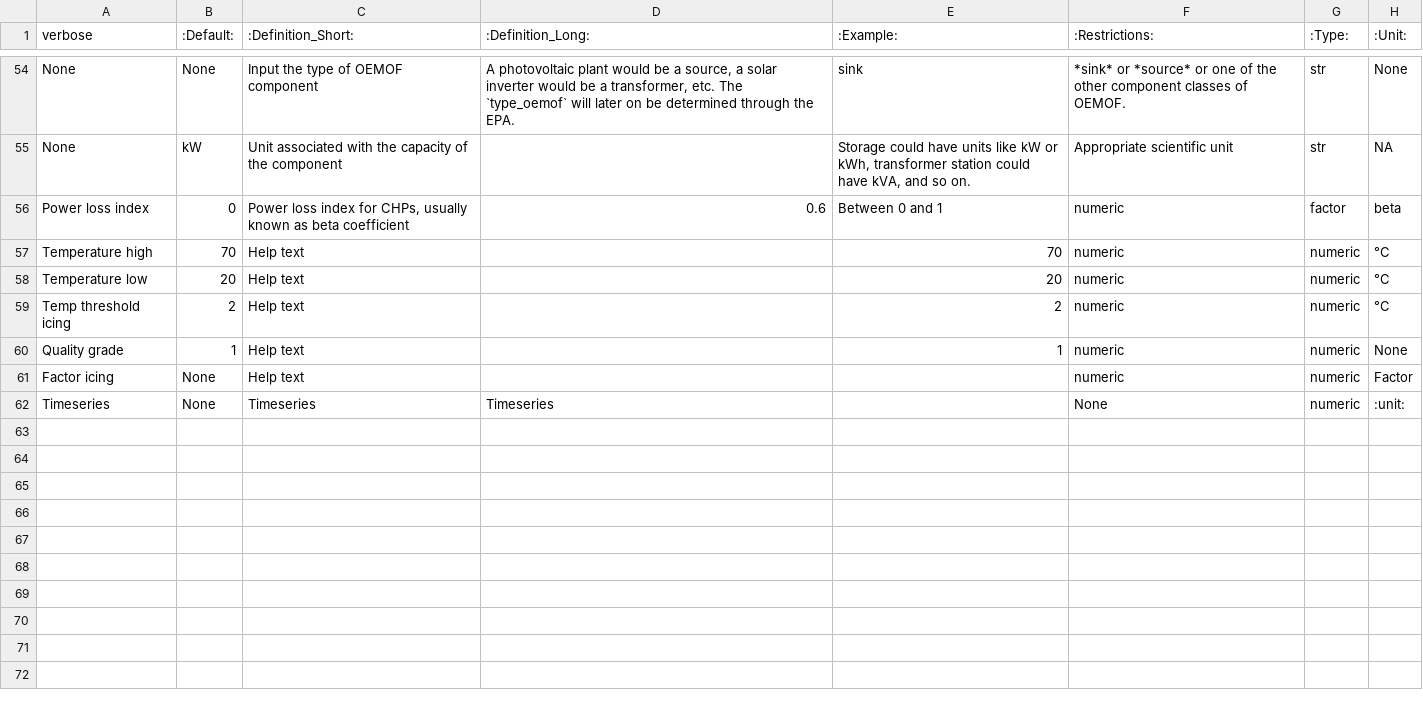
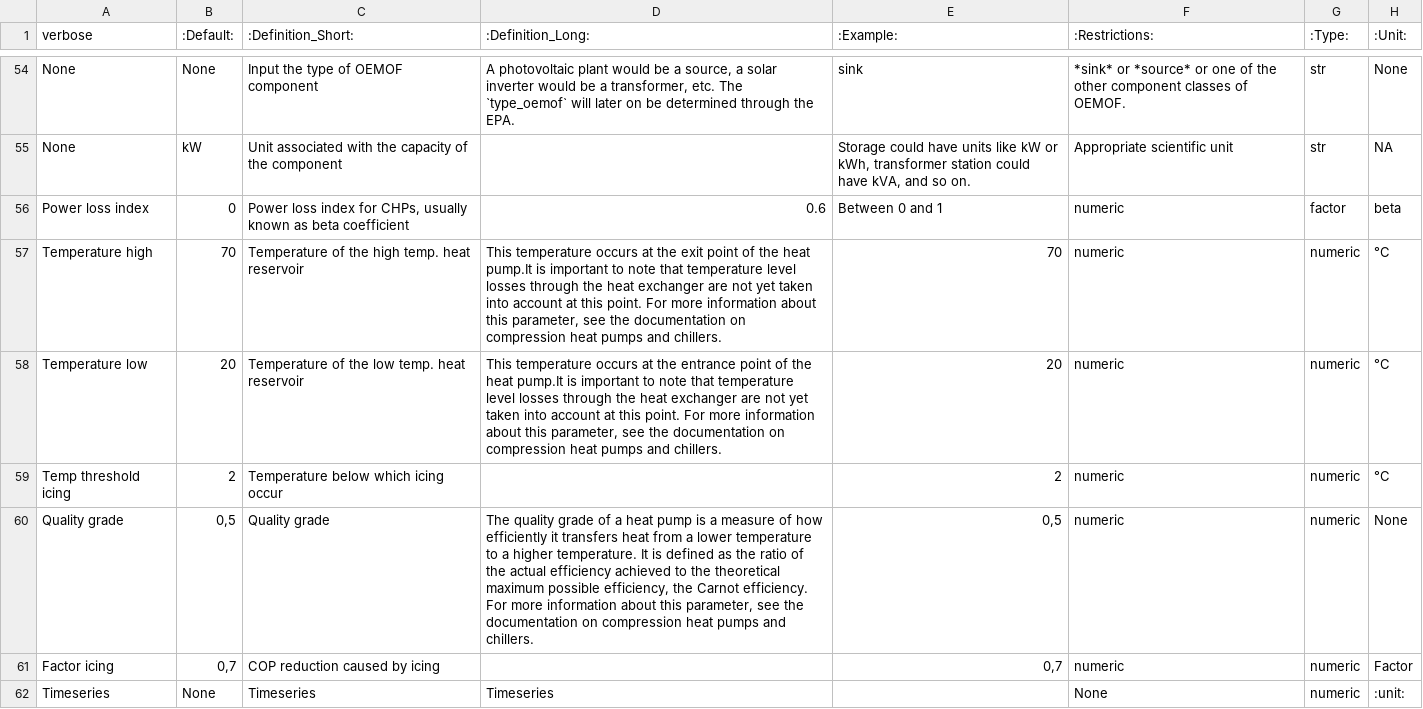
Before and after one commit to open-plan-tool/gui, a CSV file: app/static/MVS_parameters_list.csv, drawn as a sheet; only a part is shown, gaps mark what is left out; the diff names each change by its address in the sheet, - before the commit and + after, or states it on an @@ line.

Commit message:
help texts for the parameters of the heat pump were added

```diff
--- a/app/static/MVS_parameters_list.csv
+++ b/app/static/MVS_parameters_list.csv
-C57 (:Definition_Short:): Help text
+C57 (:Definition_Short:): Temperature of the high temp. heat reservoir
-D57 (:Definition_Long:): (empty)
+D57 (:Definition_Long:): This temperature occurs at the exit point of the heat pump.It is important to note that temperature level losses through the heat exchanger are not yet taken into account at this point. For more information about this parameter, see the documentation on compression heat pumps and chillers.
-C58 (:Definition_Short:): Help text
+C58 (:Definition_Short:): Temperature of the low temp. heat reservoir
-D58 (:Definition_Long:): (empty)
+D58 (:Definition_Long:): This temperature occurs at the entrance point of the heat pump.It is important to note that temperature level losses through the heat exchanger are not yet taken into account at this point. For more information about this parameter, see the documentation on compression heat pumps and chillers.
-C59 (:Definition_Short:): Help text
+C59 (:Definition_Short:): Temperature below which icing occur
-B60 (:Default:): 1
+B60 (:Default:): 0,5
-C60 (:Definition_Short:): Help text
+C60 (:Definition_Short:): Quality grade
-D60 (:Definition_Long:): (empty)
+D60 (:Definition_Long:): The quality grade of a heat pump is a measure of how efficiently it transfers heat from a lower temperature to a higher temperature. It is defined as the ratio of the actual efficiency achieved to the theoretical maximum possible efficiency, the Carnot efficiency. For more information about this parameter, see the documentation on compression heat pumps and chillers.
-E60 (:Example:): 1
+E60 (:Example:): 0,5
-B61 (:Default:): None
+B61 (:Default:): 0,7
-C61 (:Definition_Short:): Help text
+C61 (:Definition_Short:): COP reduction caused by icing
-E61 (:Example:): (empty)
+E61 (:Example:): 0,7
```
Also changed, not shown: 1 other file.
